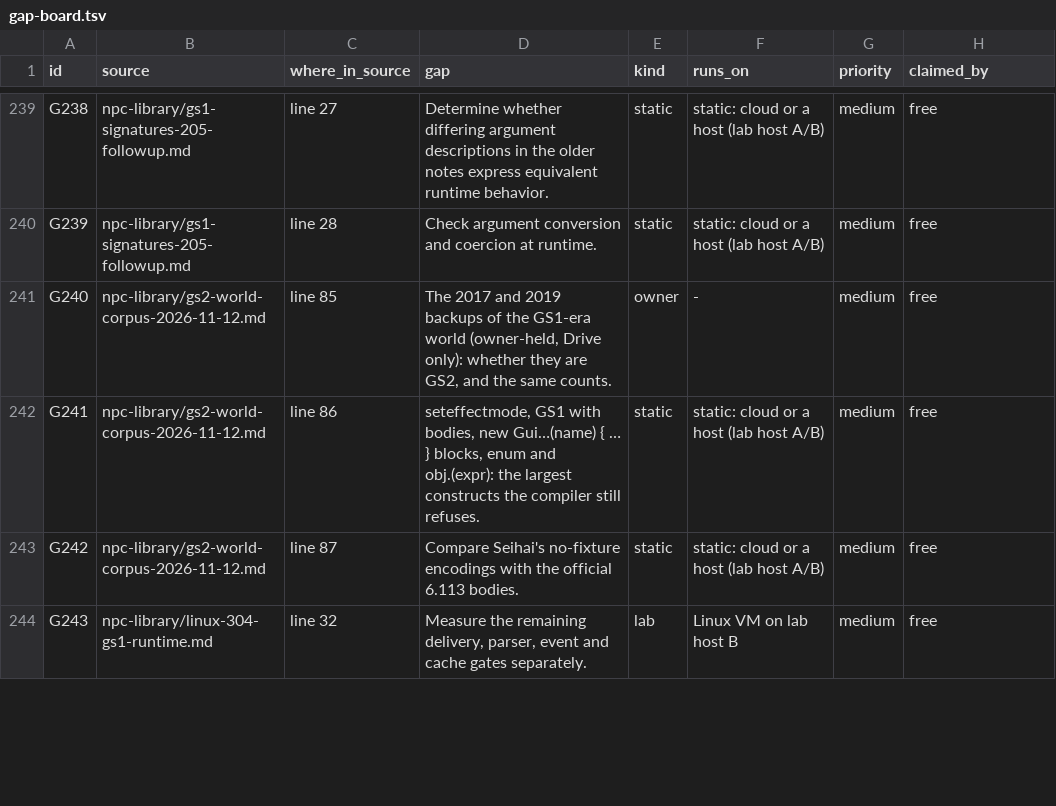
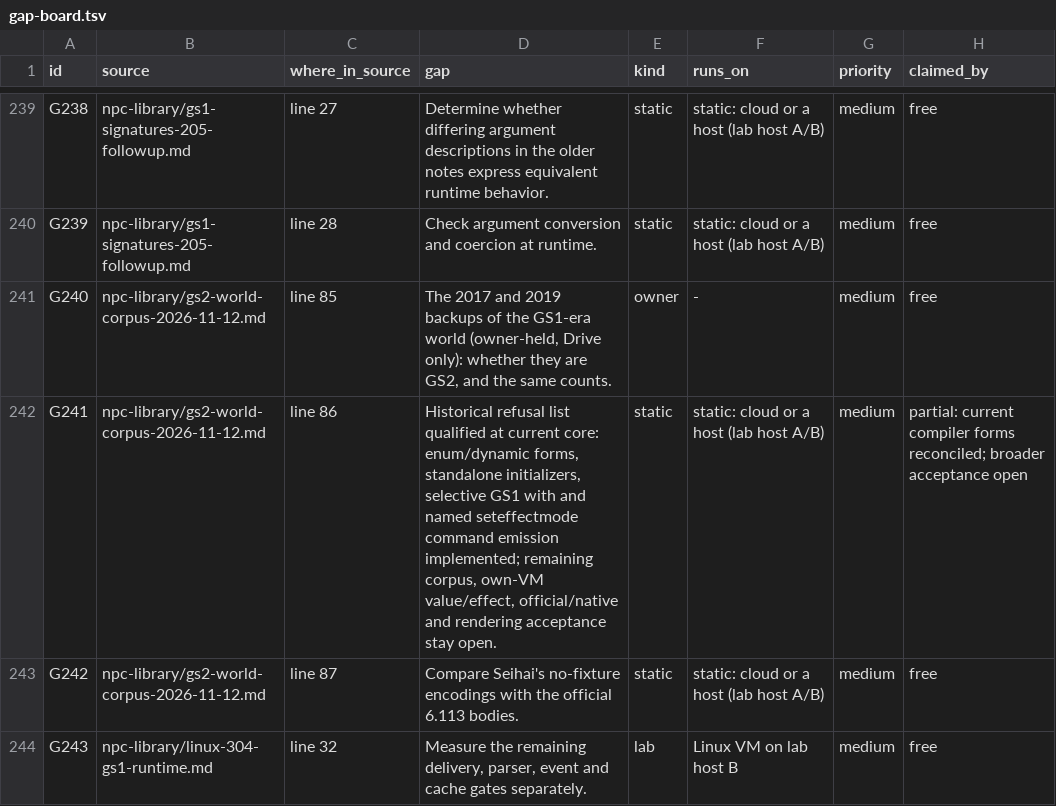
Before and after one commit to squirelworks/Graal_analysis, a TSV file: docs/gap-board.tsv, drawn as a sheet; only a part is shown, gaps mark what is left out.

Commit message:
Reconcile current compiler forms with historical refusals
Keep the November 12 corpus measurements intact while recording current source and named CI acceptance boundaries. Source and existing CI review only; no corpus rerun or native compiler equivalence.

```diff
--- a/docs/gap-board.tsv
+++ b/docs/gap-board.tsv
@@ -241,3 +241,3 @@ G239	npc-library/gs1-signatures-205-followup.md	line 28	Check argument conversio
 G240	npc-library/gs2-world-corpus-2026-11-12.md	line 85	The 2017 and 2019 backups of the GS1-era world (owner-held, Drive only): whether they are GS2, and the same counts.	owner	-	medium	free
-G241	npc-library/gs2-world-corpus-2026-11-12.md	line 86	seteffectmode, GS1 with bodies, new Gui…(name) { … } blocks, enum and obj.(expr): the largest constructs the compiler still refuses.	static	static: cloud or a host (lab host A/B)	medium	free
+G241	npc-library/gs2-world-corpus-2026-11-12.md	line 86	Historical refusal list qualified at current core: enum/dynamic forms, standalone initializers, selective GS1 with and named seteffectmode command emission implemented; remaining corpus, own-VM value/effect, official/native and rendering acceptance stay open.	static	static: cloud or a host (lab host A/B)	medium	partial: current compiler forms reconciled; broader acceptance open
 G242	npc-library/gs2-world-corpus-2026-11-12.md	line 87	Compare Seihai's no-fixture encodings with the official 6.113 bodies.	static	static: cloud or a host (lab host A/B)	medium	free
```
Also changed, not shown: manual/coverage-explained.tsv, manual/sources.tsv, 3 other files.
